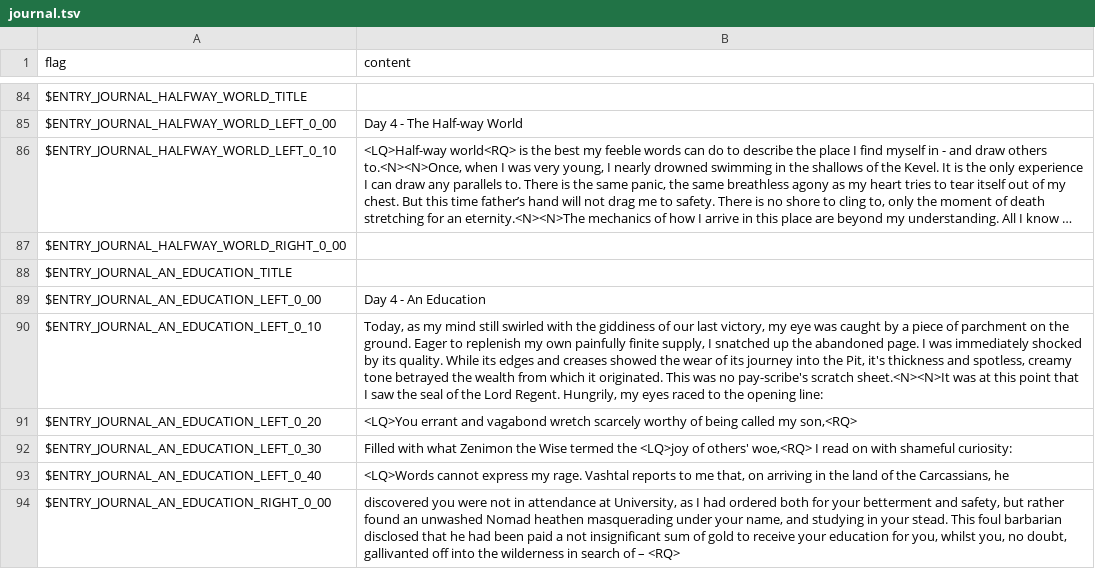
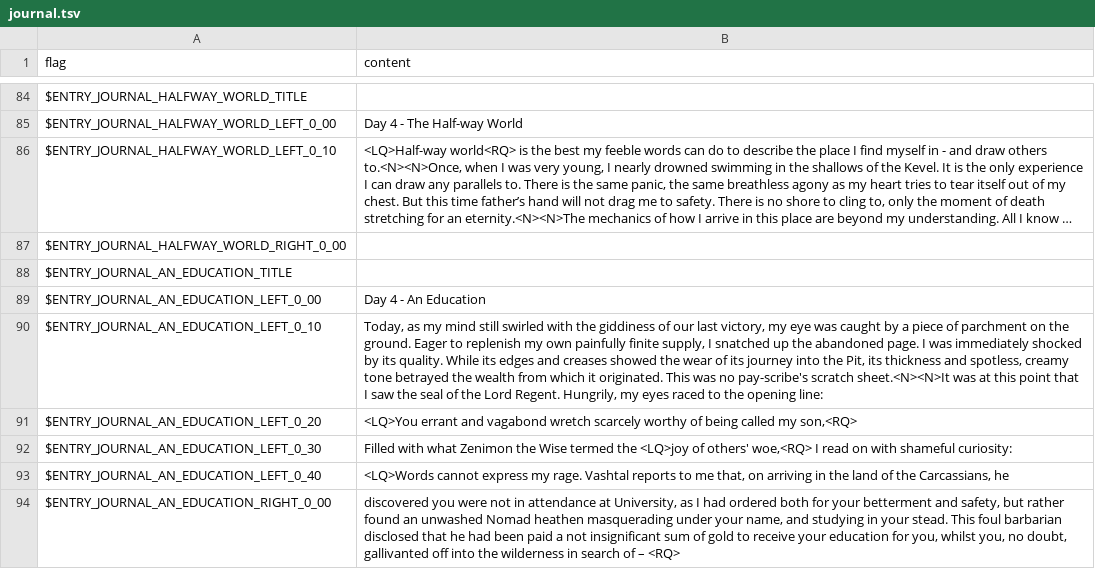
Before and after one commit to larsiusprime/defendersquest-loc, a TSV file: dq1_dx/zh-HANT/journal.tsv, drawn as a sheet; only a part is shown, gaps mark what is left out; long unchanged cells end in …; the diff covers the shown part only; the diff names each change by its address in the sheet, - before the commit and + after, or states it on an @@ line.

Commit message:
Automated sync from Google Sheets

```diff
--- a/dq1_dx/zh-HANT/journal.tsv
+++ b/dq1_dx/zh-HANT/journal.tsv
-B90 (content): …the Pit, it's thickness and…
+B90 (content): …the Pit, its thickness and…
```
Also changed, not shown: 8 edited cells elsewhere in this file.
